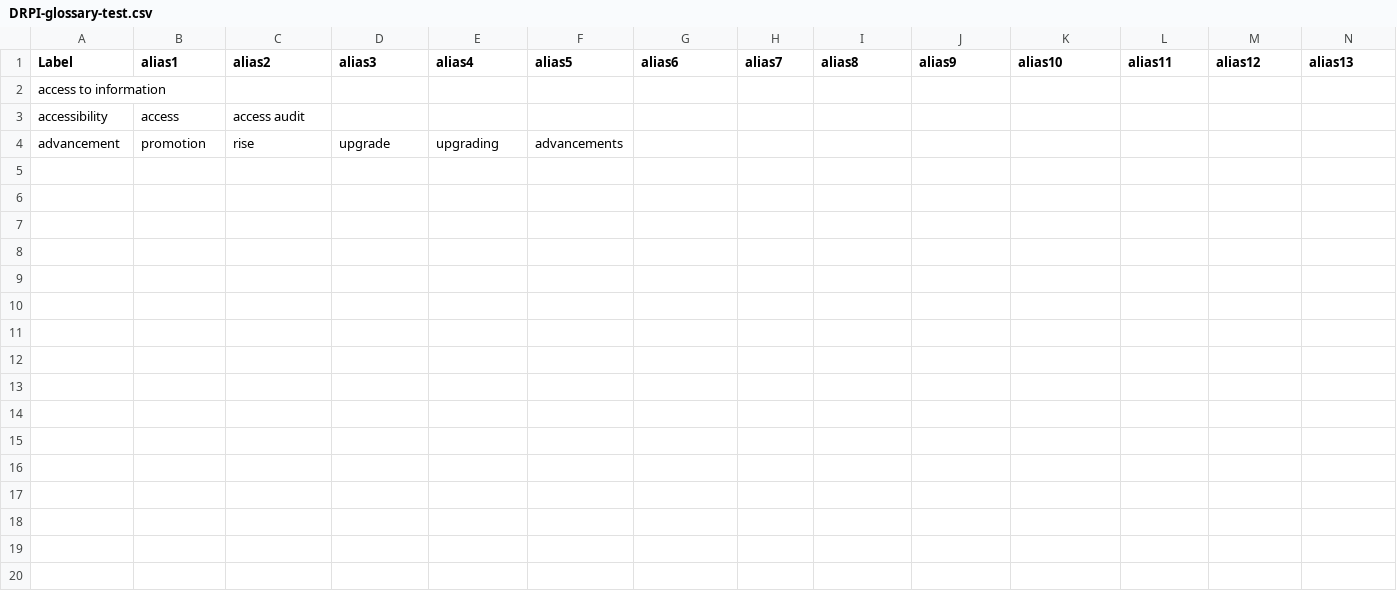
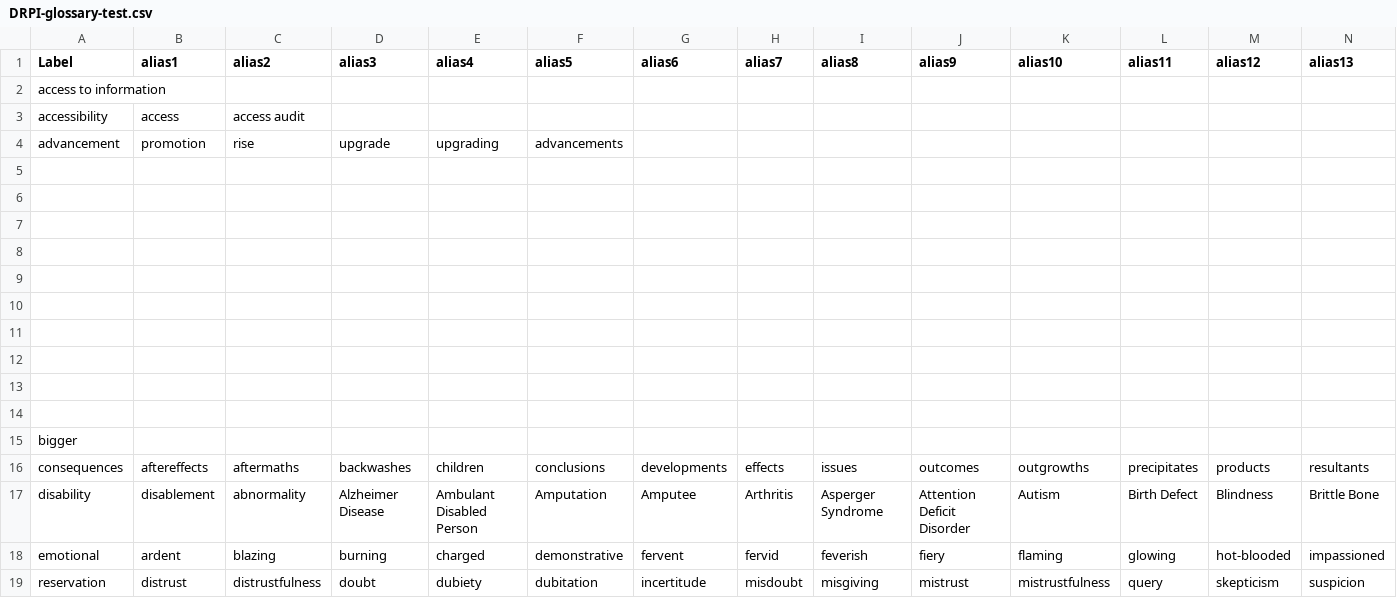
Before and after one commit to argahsuknesib/data-2-wikibase, a CSV file: data/glossary/DRPI-glossary-test.csv, drawn as a sheet; only a part is shown; rows hold the shown columns only; the diff names each change by its address in the sheet, - before the commit and + after, or states it on an @@ line.

```diff
--- a/data/glossary/DRPI-glossary-test.csv
+++ b/data/glossary/DRPI-glossary-test.csv
+row 5: (empty)
+row 6: (empty)
+row 7: (empty)
+row 8: (empty)
+row 9: (empty)
+row 10: (empty)
+row 11: (empty)
+row 12: (empty)
+row 13: (empty)
+row 14: (empty)
+row 15: bigger
+row 16: consequences | aftereffects | aftermaths | backwashes | children | conclusions | developments | effects | issues | outcomes | outgrowths | precipitates | products | resultants
+row 17: disability | disablement | abnormality | Alzheimer Disease | Ambulant Disabled Person | Amputation | Amputee | Arthritis | Asperger Syndrome | Attention Deficit Disorder | Autism | Birth Defect | Blindness | Brittle Bone
+row 18: emotional | ardent | blazing | burning | charged | demonstrative | fervent | fervid | feverish | fiery | flaming | glowing | hot-blooded | impassioned
+row 19: reservation | distrust | distrustfulness | doubt | dubiety | dubitation | incertitude | misdoubt | misgiving | mistrust | mistrustfulness | query | skepticism | suspicion
```
Also changed, not shown: data/glossary/DRPI-glossary.csv, 2 other files.
